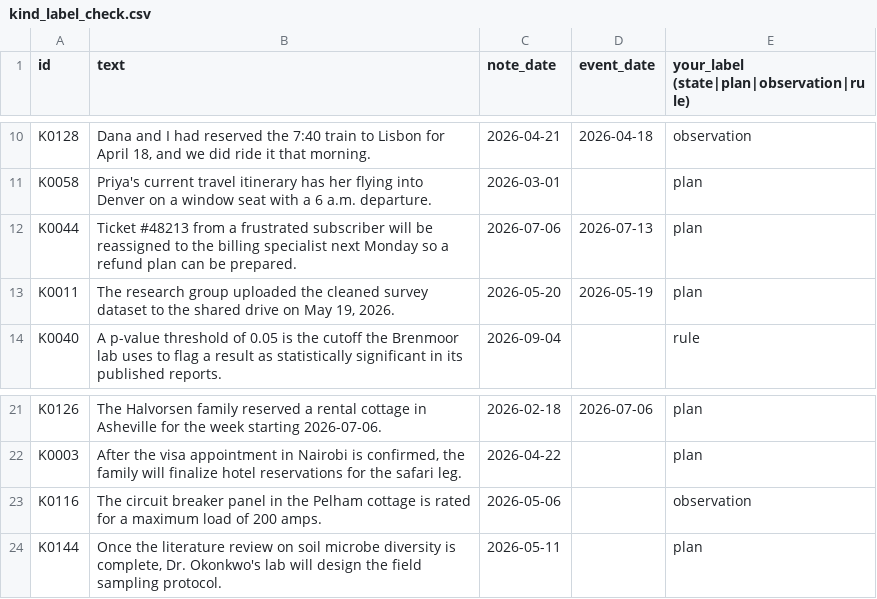
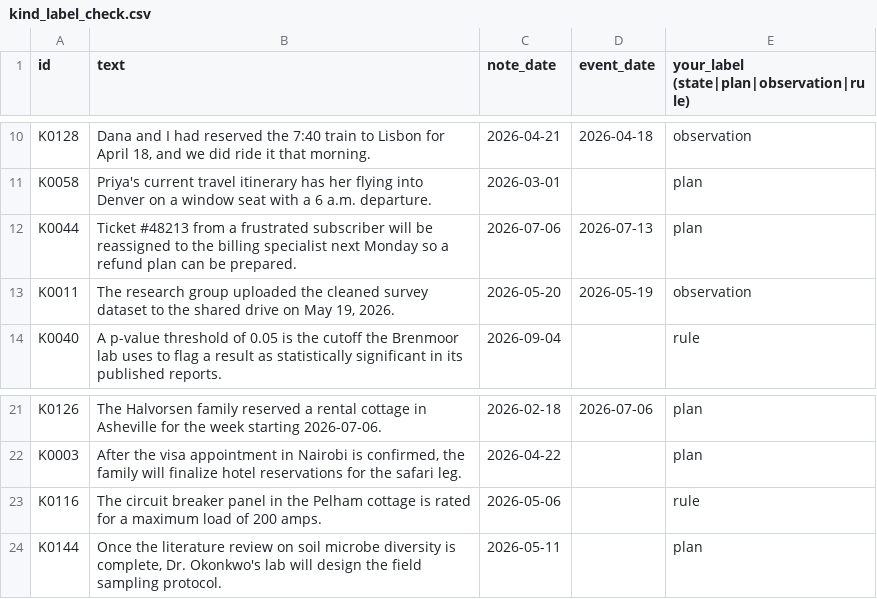
Before and after one commit to inforge-ai/mnemo-server, a CSV file: scripts/eval/data/kind_label_check.csv, drawn as a sheet; only a part is shown, gaps mark what is left out.

```diff
--- a/scripts/eval/data/kind_label_check.csv
+++ b/scripts/eval/data/kind_label_check.csv
@@ -12,3 +12,3 @@ K0058,Priya's current travel itinerary has her flying into Denver on a window se
 K0044,Ticket #48213 from a frustrated subscriber will be reassigned to the billing specialist next Monday so a refund plan can be prepared.,2026-07-06,2026-07-13,plan
-K0011,"The research group uploaded the cleaned survey dataset to the shared drive on May 19, 2026.",2026-05-20,2026-05-19,plan
+K0011,"The research group uploaded the cleaned survey dataset to the shared drive on May 19, 2026.",2026-05-20,2026-05-19,observation
 K0040,A p-value threshold of 0.05 is the cutoff the Brenmoor lab uses to flag a result as statistically significant in its published reports.,2026-09-04,,rule
@@ -22,3 +22,3 @@ K0126,The Halvorsen family reserved a rental cottage in Asheville for the week s
 K0003,"After the visa appointment in Nairobi is confirmed, the family will finalize hotel reservations for the safari leg.",2026-04-22,,plan
-K0116,The circuit breaker panel in the Pelham cottage is rated for a maximum load of 200 amps.,2026-05-06,,observation
+K0116,The circuit breaker panel in the Pelham cottage is rated for a maximum load of 200 amps.,2026-05-06,,rule
 K0144,"Once the literature review on soil microbe diversity is complete, Dr. Okonkwo's lab will design the field sampling protocol.",2026-05-11,,plan
```
Also changed, not shown: 4 other files.
